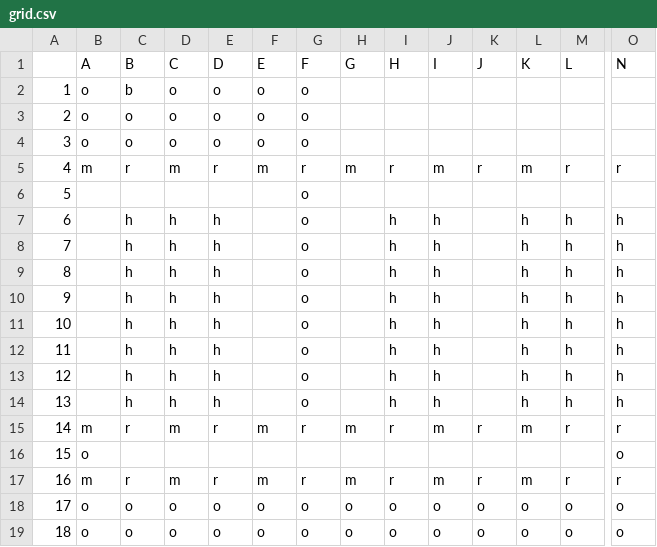
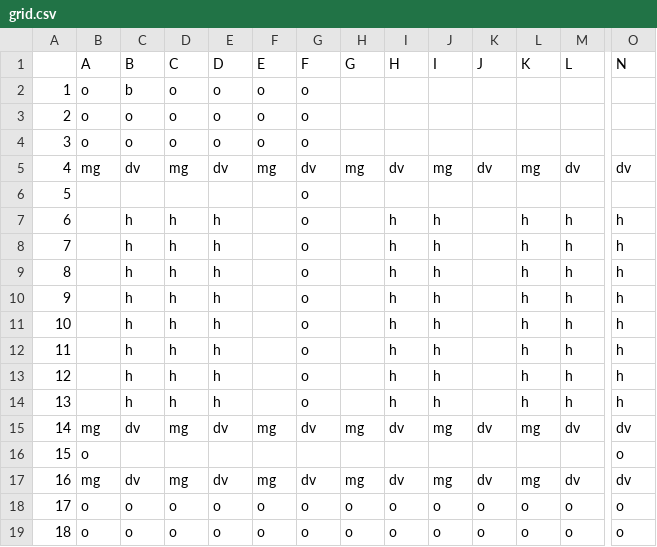
Before and after one commit to shira-kam/pts-maze-adventure, a CSV file: level-10/grid.csv, drawn as a sheet; only a part is shown, gaps mark what is left out; the diff covers the shown part only; the diff names each change by its address in the sheet, - before the commit and + after, or states it on an @@ line.

```diff
--- a/level-10/grid.csv
+++ b/level-10/grid.csv
-B5 (A): m
+B5 (A): mg
-C5 (B): r
+C5 (B): dv
-D5 (C): m
+D5 (C): mg
-E5 (D): r
+E5 (D): dv
-F5 (E): m
+F5 (E): mg
-G5 (F): r
+G5 (F): dv
-H5 (G): m
+H5 (G): mg
-I5 (H): r
+I5 (H): dv
-J5 (I): m
+J5 (I): mg
-K5 (J): r
+K5 (J): dv
-L5 (K): m
+L5 (K): mg
-M5 (L): r
+M5 (L): dv
-O5 (N): r
+O5 (N): dv
-B15 (A): m
+B15 (A): mg
-C15 (B): r
+C15 (B): dv
-D15 (C): m
+D15 (C): mg
-E15 (D): r
+E15 (D): dv
-F15 (E): m
+F15 (E): mg
-G15 (F): r
+G15 (F): dv
-H15 (G): m
+H15 (G): mg
-I15 (H): r
+I15 (H): dv
-J15 (I): m
+J15 (I): mg
-K15 (J): r
+K15 (J): dv
-L15 (K): m
+L15 (K): mg
-M15 (L): r
+M15 (L): dv
-O15 (N): r
+O15 (N): dv
-B17 (A): m
+B17 (A): mg
-C17 (B): r
+C17 (B): dv
-D17 (C): m
+D17 (C): mg
-E17 (D): r
+E17 (D): dv
-F17 (E): m
+F17 (E): mg
-G17 (F): r
+G17 (F): dv
-H17 (G): m
+H17 (G): mg
-I17 (H): r
+I17 (H): dv
-J17 (I): m
+J17 (I): mg
-K17 (J): r
+K17 (J): dv
-L17 (K): m
+L17 (K): mg
-M17 (L): r
+M17 (L): dv
-O17 (N): r
+O17 (N): dv
```
Also changed, not shown: 38 edited cells elsewhere in this file, level-2/grid.csv, level-3/grid.csv, 9 other files.
